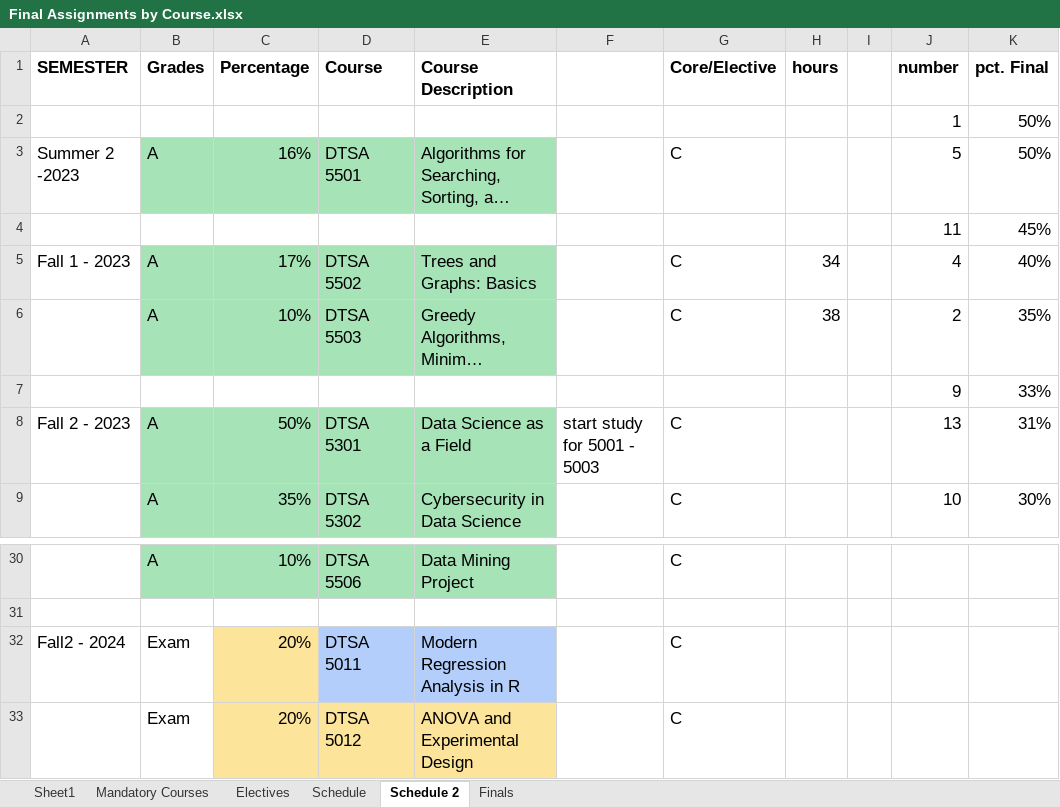
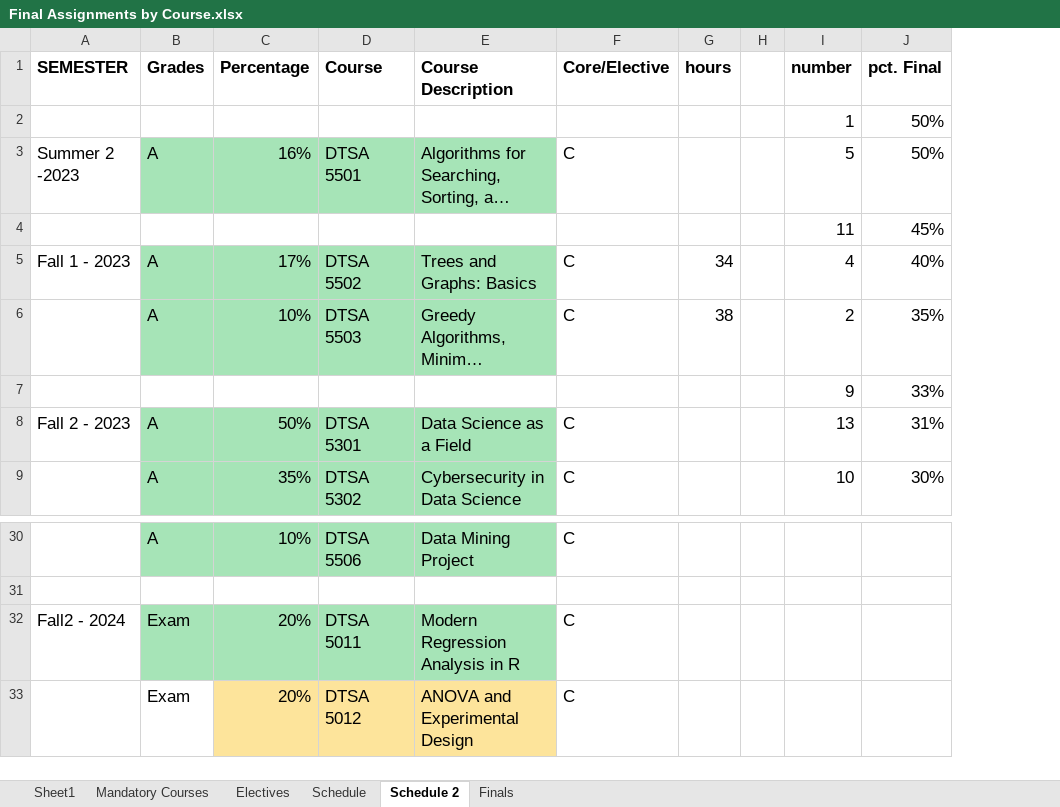
Before and after one commit to RyanJTalbot/MSDS, an Excel workbook: Resources/University of Colorado Boulder/Final Assignments by Course.xlsx, sheet Schedule 2, drawn as a sheet; only a part is shown, gaps mark what is left out; long unchanged cells end in …; values as stored, in another font and other column widths than the file's, no borders; conditional formats not drawn; the diff names each change by its address in the sheet, - before the commit and + after, or states it on an @@ line.

```diff
--- a/Resources/University of Colorado Boulder/Final Assignments by Course.xlsx (sheet Schedule 2)
+++ b/Resources/University of Colorado Boulder/Final Assignments by Course.xlsx (sheet Schedule 2)
-column F, row 8: start study for 5001 - 5003
-B32 fill: none
+B32 fill: #A6E4B7
-C32 fill: #FDE49B
+C32 fill: #A6E4B7
-D32:E32 fill: #B3CEFB
+D32:E32 fill: #A6E4B7
```
Also changed, not shown: sheet Schedule, sheet Mandatory Courses, 5 other files.
